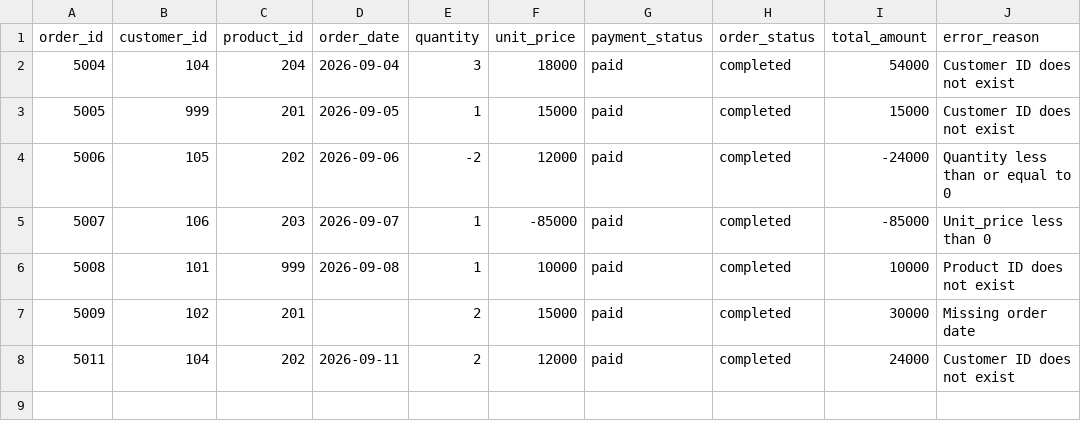
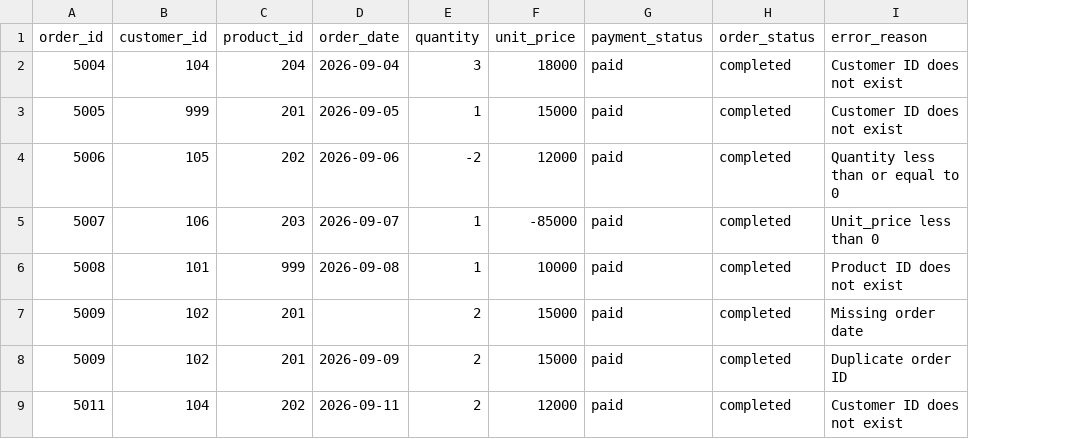
Before and after one commit to Cleotha/E-commerce-Orders-ETL-Pipeline, a CSV file: order_error.csv, drawn as a sheet; removed rows and columns are numbered as before the commit, all else as after; the diff names each change by its address in the sheet, - before the commit and + after, or states it on an @@ line.

```diff
--- a/order_error.csv
+++ b/order_error.csv
-column I (total_amount), rows 2-8: 54000 | 15000 | -24000 | -85000 | 10000 | 30000 | 24000
+row 8: 5009 | 102 | 201 | 2026-09-09 | 2 | 15000 | paid | completed | Duplicate order ID
```
Also changed, not shown: 2 other files.
